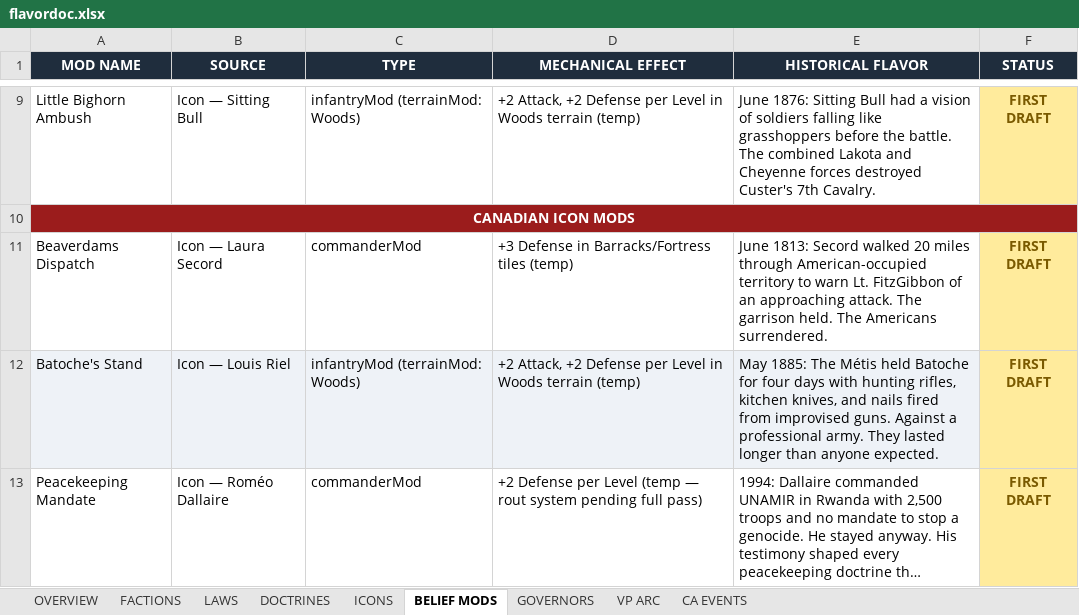
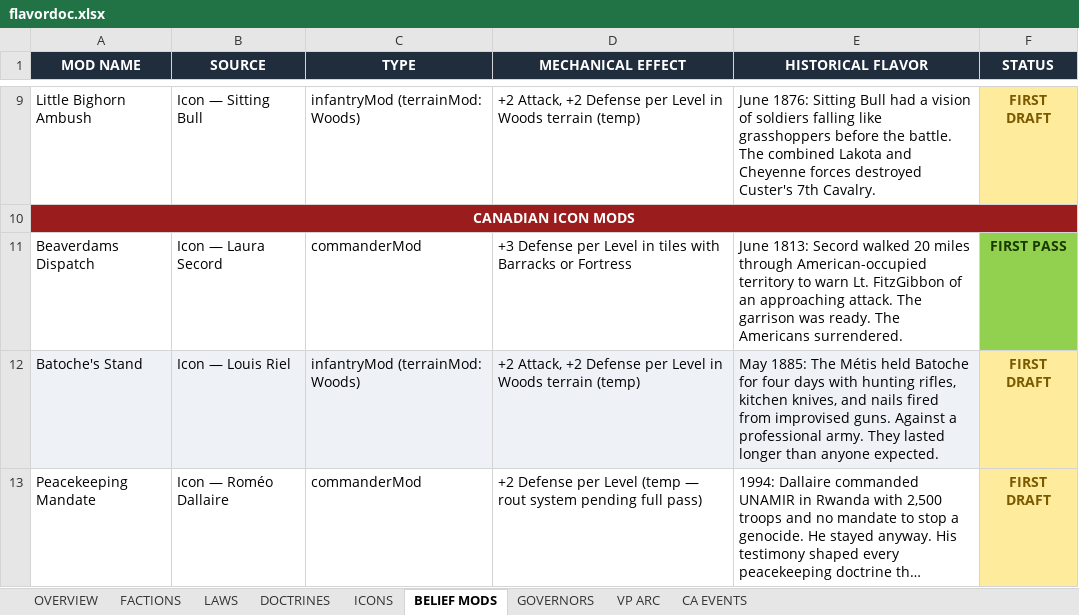
Before and after one commit to etherthegreat/mostupdatedfarsword, an Excel workbook: flavordoc.xlsx, sheet BELIEF MODS, drawn as a sheet; only a part is shown, gaps mark what is left out; long unchanged cells end in …; values as stored, in another font and other column widths than the file's, no borders; the diff names each change by its address in the sheet, - before the commit and + after, or states it on an @@ line.

```diff
--- a/flavordoc.xlsx (sheet BELIEF MODS)
+++ b/flavordoc.xlsx (sheet BELIEF MODS)
-D11 (MECHANICAL EFFECT): +3 Defense in Barracks/Fortress tiles (temp)
+D11 (MECHANICAL EFFECT): +3 Defense per Level in tiles with Barracks or Fortress
-E11 (HISTORICAL FLAVOR): …The garrison held. The Americans…
+E11 (HISTORICAL FLAVOR): …The garrison was ready. The Americans…
-F11 (STATUS): FIRST DRAFT
+F11 (STATUS): FIRST PASS
@@ F11 fill: #FFEB9C → #92D050, text colour: #7A5A00 → #1A3A00 @@
```
Also changed, not shown: sheet OVERVIEW, sheet ICONS, 1 other file.
